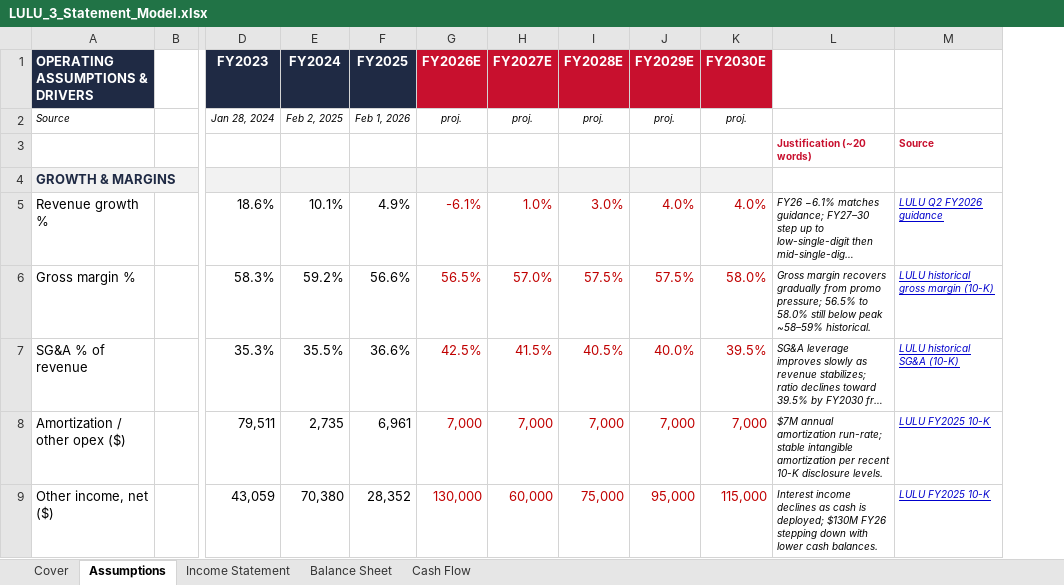
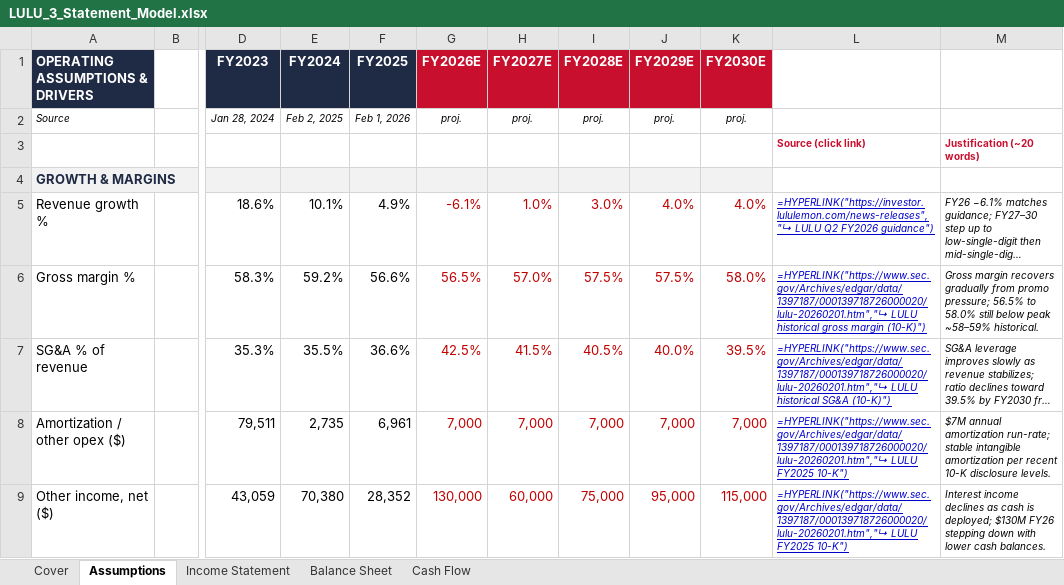
Before and after one commit to vengeanceaiUSC/RM, an Excel workbook: LULU/LULU_3_Statement_Model.xlsx, sheet Assumptions, drawn as a sheet; only a part is shown, gaps mark what is left out; long unchanged cells end in …; values as stored, in another font and other column widths than the file's, no borders; formulas without a stored value are shown as written; removed rows and columns are numbered as before the commit, all else as after; the diff names each change by its address in the sheet, - before the commit and + after, or states it on an @@ line.

```diff
--- a/LULU/LULU_3_Statement_Model.xlsx (sheet Assumptions)
+++ b/LULU/LULU_3_Statement_Model.xlsx (sheet Assumptions)
+column L, rows 3-9: Source (click link) |  | =HYPERLINK("https://investor.lululemon.com/news-releases","↳ LULU Q2 FY2026 guidance") | =HYPERLINK("https://www.sec.gov/Archives/edgar/data/1397187/000139718726000020/lulu-20260201.htm","↳ LULU historical gross margin (10-K)") | =HYPERLINK("https://www.sec.gov/Archives/edgar/data/1397187/000139718726000020/lulu-20260201.htm","↳ LULU historical SG&A (10-K)") | =HYPERLINK("https://www.sec.gov/Archives/edgar/data/1397187/000139718726000020/lulu-20260201.htm","↳ LULU FY2025 10-K") | =HYPERLINK("https://www.sec.gov/Archives/edgar/data/1397187/000139718726000020/lulu-20260201.htm","↳ LULU FY2025 10-K")
-column M, rows 3-9: Source |  | LULU Q2 FY2026 guidance | LULU historical gross margin (10-K) | LULU historical SG&A (10-K) | LULU FY2025 10-K | LULU FY2025 10-K
```
Also changed, not shown: sheet Cover, LULU/LULU_DCF_Valuation_Model.xlsx, 3 other files.
